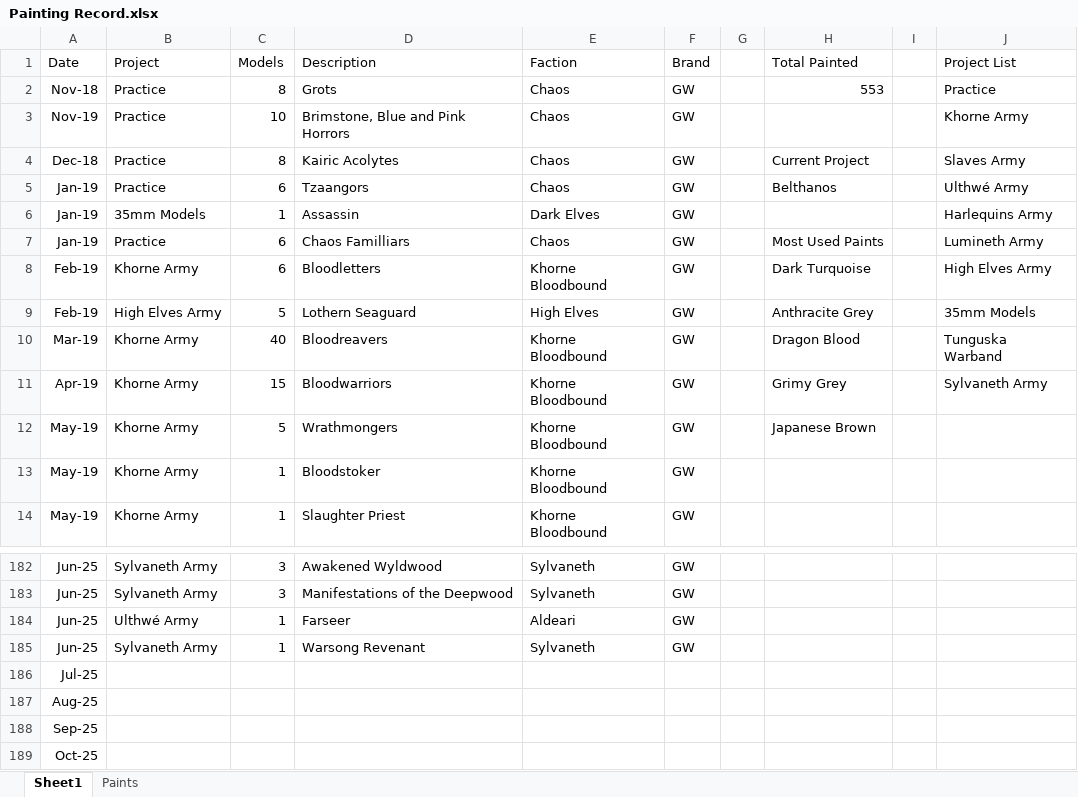
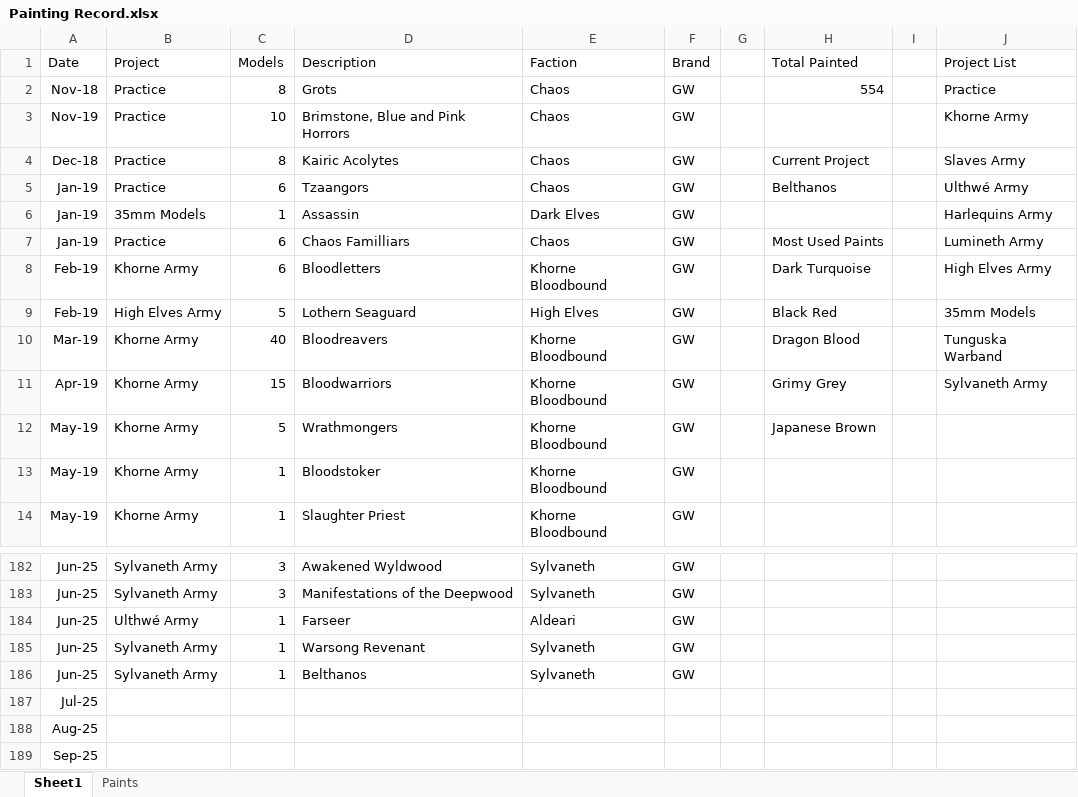
Before and after one commit to Javier-Leonh/leonh.github.io, an Excel workbook: Painting Record.xlsx, sheet Sheet1, drawn as a sheet; only a part is shown, gaps mark what is left out; the shorter side is filled out with more unchanged rows; values as stored, in another font and other column widths than the file's, no borders; charts and pictures and conditional formats and table styles not drawn; the diff names each change by its address in the sheet, - before the commit and + after, or states it on an @@ line.

Commit message:
Completed: Belthanos

```diff
--- a/Painting Record.xlsx (sheet Sheet1)
+++ b/Painting Record.xlsx (sheet Sheet1)
-H2 (Total Painted): 553
+H2 (Total Painted): 554
-H9 (Total Painted): Anthracite Grey
+H9 (Total Painted): Black Red
+row 186: Jun-25 | Sylvaneth Army | 1 | Belthanos | Sylvaneth | GW
```
Also changed, not shown: sheet Paints, formulas that keep their value, charts or pictures, 3 other files.
